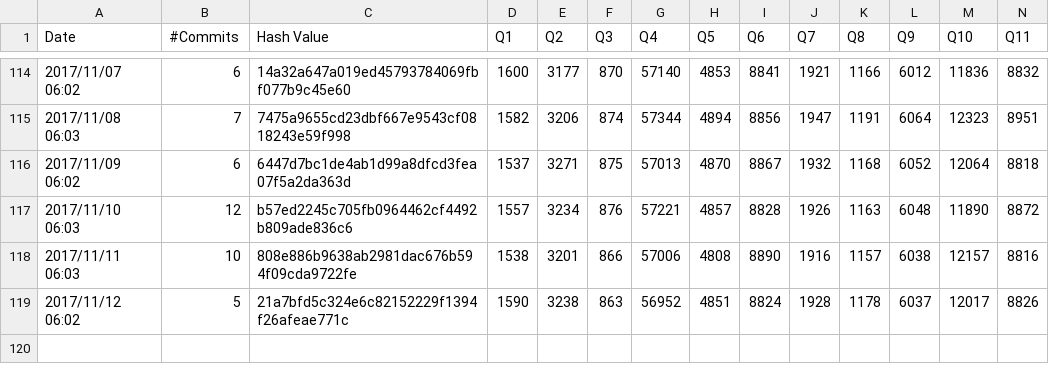
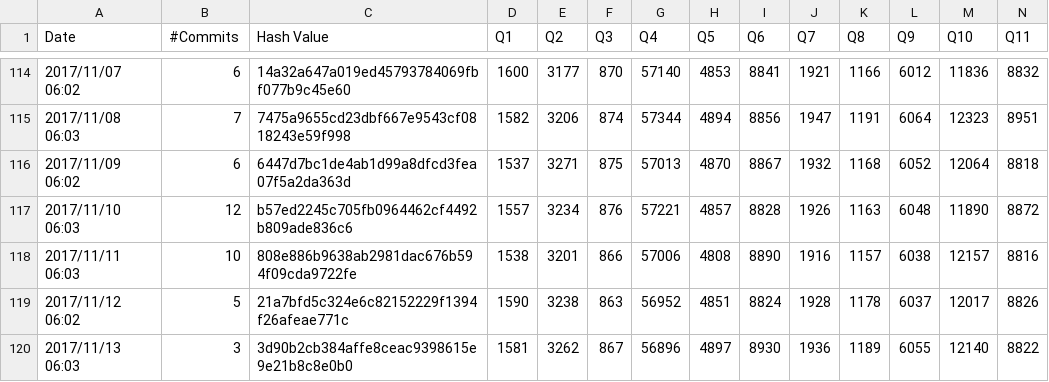
Before and after one commit to maropu/spark-tpcds-datagen, a CSV file: reports/tpcds-avg-results.csv, drawn as a sheet; only a part is shown, gaps mark what is left out; rows hold the shown columns only; the diff names each change by its address in the sheet, - before the commit and + after, or states it on an @@ line.

Commit message:
[AUTOMATICALLY GENERATED] Update TPCDS reports in 2017/11/13 06:11

```diff
--- a/reports/tpcds-avg-results.csv
+++ b/reports/tpcds-avg-results.csv
+row 120: 2017/11/13 06:03 | 3 | 3d90b2cb384affe8ceac9398615e9e21b8c8e0b0 | 1581 | 3262 | 867 | 56896 | 4897 | 8930 | 1936 | 1189 | 6055 | 12140 | 8822
```
Also changed, not shown: 1 other file.
